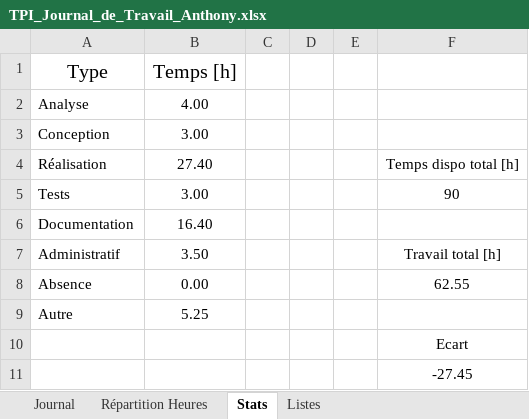
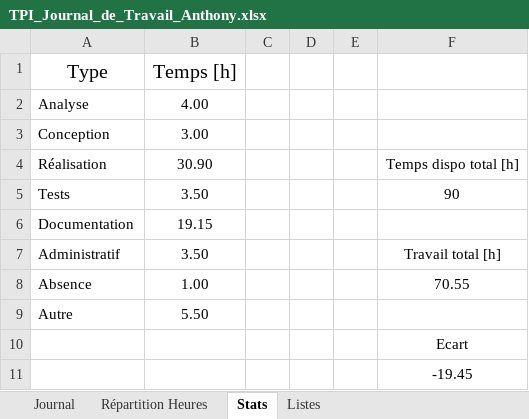
Before and after one commit to Anthony10012/TPI_Anthony_Simond, an Excel workbook: docs/TPI_Journal_de_Travail_Anthony.xlsx, sheet Stats, drawn as a sheet; values as stored, in another font and other column widths than the file's, no borders; table styles not drawn; the diff names each change by its address in the sheet, - before the commit and + after, or states it on an @@ line.

```diff
--- a/docs/TPI_Journal_de_Travail_Anthony.xlsx (sheet Stats)
+++ b/docs/TPI_Journal_de_Travail_Anthony.xlsx (sheet Stats)
-B4 (Temps [h]): 27.40
+B4 (Temps [h]): 30.90
-B5 (Temps [h]): 3.00
+B5 (Temps [h]): 3.50
-B6 (Temps [h]): 16.40
+B6 (Temps [h]): 19.15
-B8 (Temps [h]): 0.00
+B8 (Temps [h]): 1.00
-F8: 62.55
+F8: 70.55
-B9 (Temps [h]): 5.25
+B9 (Temps [h]): 5.50
-F11: -27.45
+F11: -19.45
```
Also changed, not shown: sheet Journal, charts or pictures, 1 other file.
